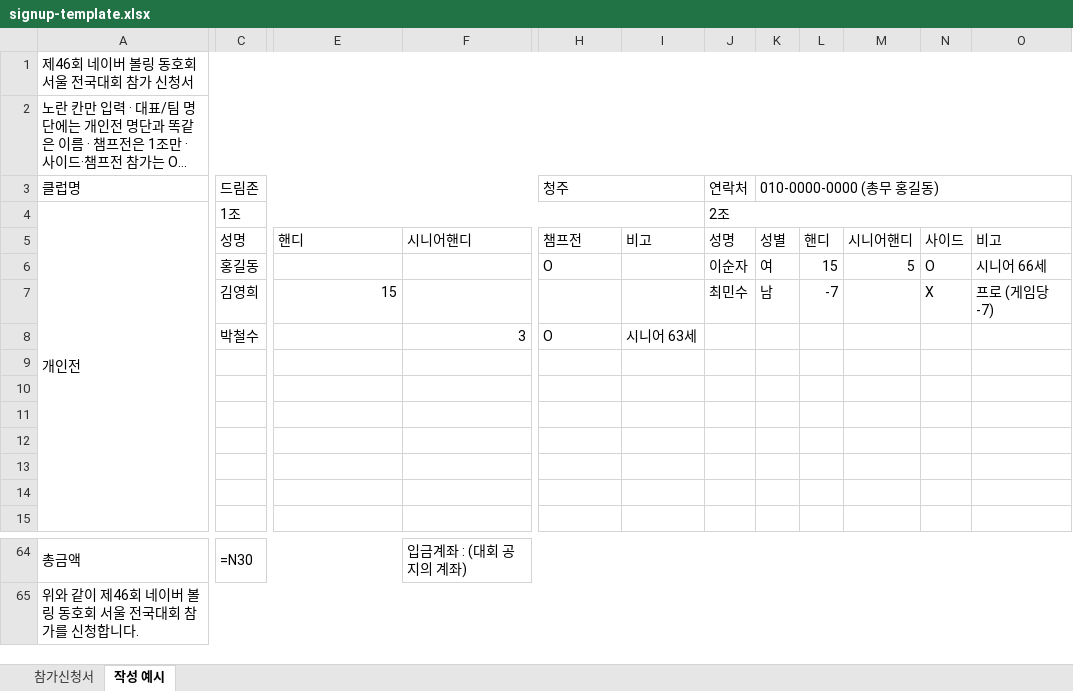
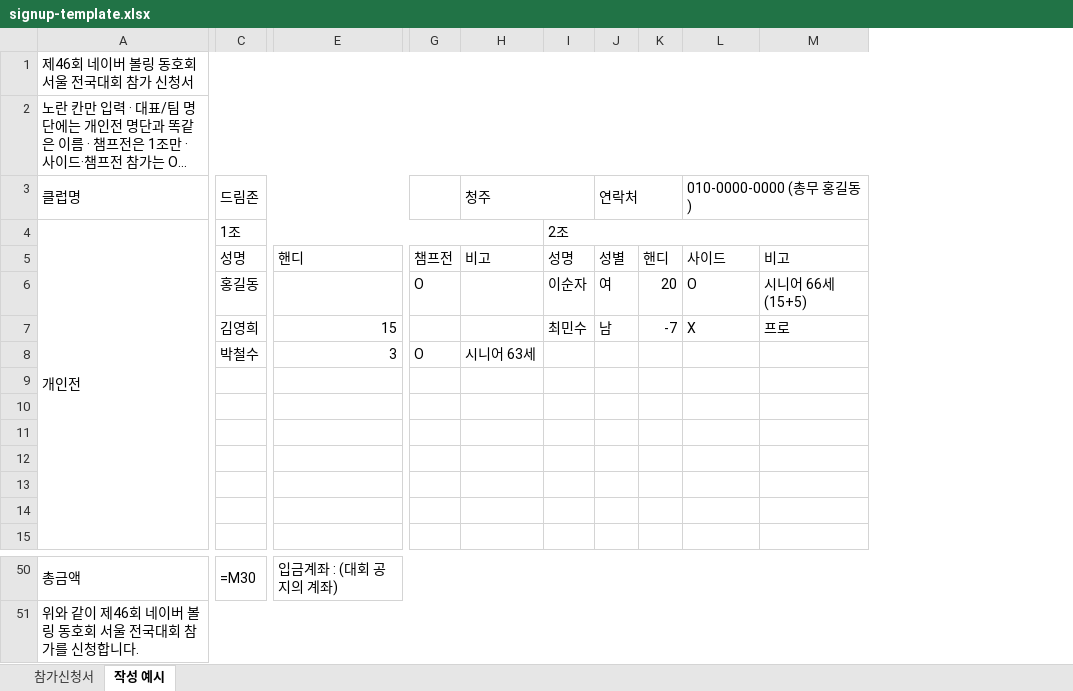
Before and after one commit to Hwang-InKyo/Naverbowlfesta, an Excel workbook: docs/signup-template.xlsx, sheet 작성 예시, drawn as a sheet; only a part is shown, gaps mark what is left out; long unchanged cells end in …; values as stored, in another font and other column widths than the file's, no cell formats; formulas without a stored value are shown as written; removed rows and columns are numbered as before the commit, all else as after; the diff covers the shown part only; the diff names each change by its address in the sheet, - before the commit and + after, or states it on an @@ line.

```diff
--- a/docs/signup-template.xlsx (sheet 작성 예시)
+++ b/docs/signup-template.xlsx (sheet 작성 예시)
-column F, rows 5-8: 시니어핸디 |  |  | 3; row 64: 입금계좌 : (대회 공지의 계좌)
+column G, rows 5-8: 챔프전 | O |  | O
-column I, rows 5-8: 비고 |  |  | 시니어 63세
-column N, rows 5-7: 사이드 | O | X
-column O, rows 5-7: 비고 | 시니어 66세 | 프로 (게임당 -7)
+column M, rows 5-7: 비고 | 시니어 66세 (15+5) | 프로
-H3:I3 merged
+H3:I3 merged
-I3: 연락처
+I3: (empty)
-J3: 010-0000-0000 (총무 홍길동)
+J3: 연락처
-K3:O3 merged
+J3:K3 merged
-L3: (empty)
+L3: 010-0000-0000 (총무 홍길동)
+L3:M3 merged
-H5 (청주): 챔프전
+H5 (청주): 비고
-L5 (010-0000-0000 (총무 홍길동)): 시니어핸디
+L5 (010-0000-0000 (총무 홍길동)): 사이드
-H6 (청주): O
+H6 (청주): (empty)
-K6: 15
+K6: 20
-L6 (010-0000-0000 (총무 홍길동)): 5
+L6 (010-0000-0000 (총무 홍길동)): O
-L7 (010-0000-0000 (총무 홍길동)): (empty)
+L7 (010-0000-0000 (총무 홍길동)): X
-E8: (empty)
+E8: 3
-H8 (청주): O
+H8 (청주): 시니어 63세
-C50 (드림존): =N30
+C50 (드림존): =M30
-C64:E64 merged
+C50:D50 merged
-E50: (empty)
+E50: 입금계좌 : (대회 공지의 계좌)
+E50:M50 merged
```
Also changed, not shown: 5 added rows, 19 removed rows, 18 edited cells and merged cells elsewhere in this sheet, sheet 참가신청서, cell formats, 6 other files.
